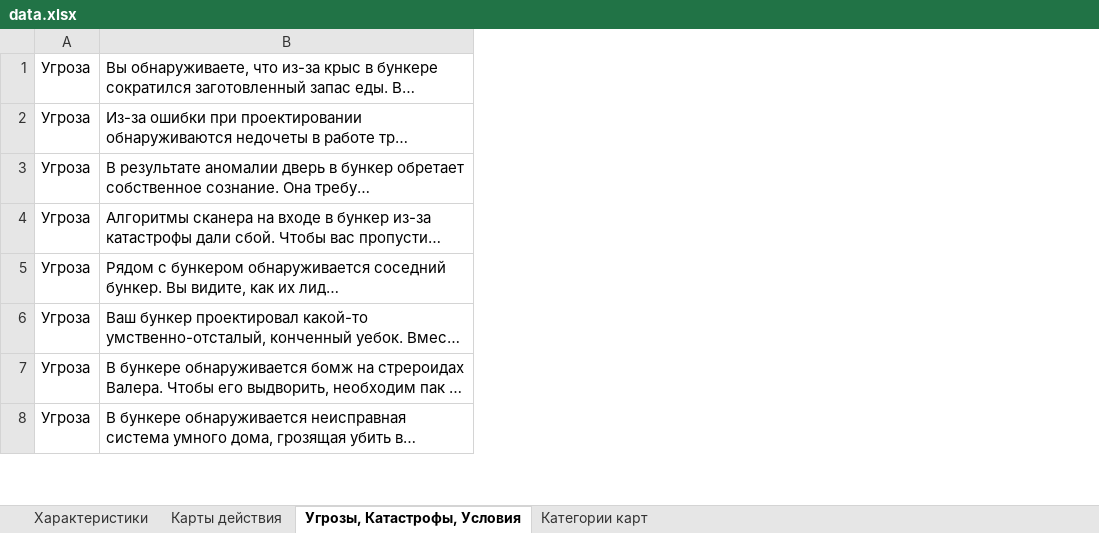
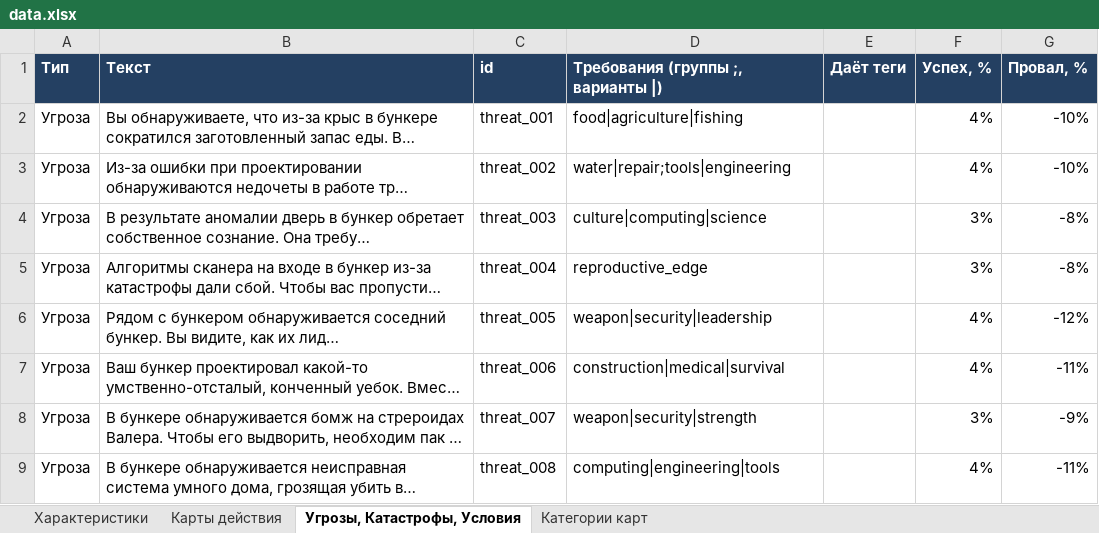
Before and after one commit to A1exanderKorn/bunker-online, an Excel workbook: server/data.xlsx, sheet Угрозы, Катастрофы, Условия, drawn as a sheet; only a part is shown; long unchanged cells end in …; values as stored, in another font and other column widths than the file's, no borders; addresses are those after the commit; the diff covers the shown part only; the diff names each change by its address in the sheet, - before the commit and + after, or states it on an @@ line.

```diff
--- a/server/data.xlsx (sheet Угрозы, Катастрофы, Условия)
+++ b/server/data.xlsx (sheet Угрозы, Катастрофы, Условия)
+column C, rows 2-9: threat_001 | threat_002 | threat_003 | threat_004 | threat_005 | threat_006 | threat_007 | threat_008
+column D, rows 2-9: food|agriculture|fishing | water|repair;tools|engineering | culture|computing|science | reproductive_edge | weapon|security|leadership | construction|medical|survival | weapon|security|strength | computing|engineering|tools
+column E, empty
+column F, rows 2-9: 4% | 4% | 3% | 3% | 4% | 4% | 3% | 4%
+column G, rows 2-9: -10% | -10% | -8% | -8% | -12% | -11% | -9% | -11%
+row 1: Тип | Текст | id | Требования (группы ;, варианты |) | Даёт теги | Успех, % | Провал, %
```
Also changed, not shown: 28 added rows and 1 edited cell elsewhere in this sheet, sheet Характеристики, sheet Карты действия, 20 other files.
